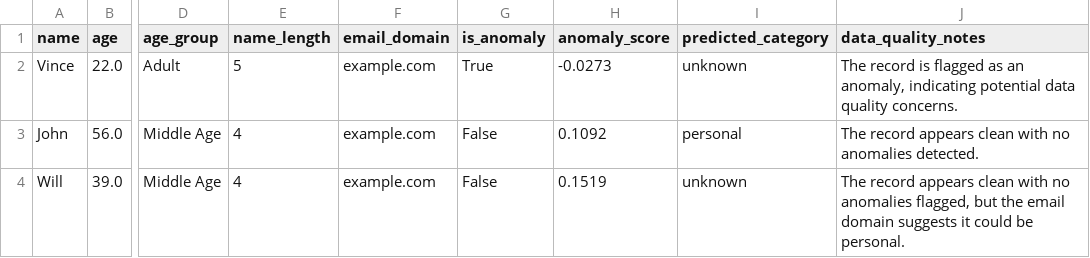
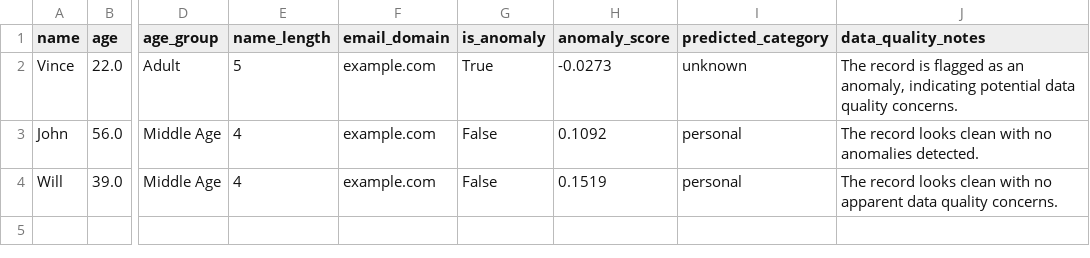
Before and after one commit to stvetang/Dataset-Preprocessing-Pipeline, a CSV file: airflow/dags/enriched_data/sample2.csv, drawn as a sheet; only a part is shown, gaps mark what is left out; the diff names each change by its address in the sheet, - before the commit and + after, or states it on an @@ line.

Commit message:
Enhanced pipeline with anomaly detection and enrichment steps, update data loading scripts

```diff
--- a/airflow/dags/enriched_data/sample2.csv
+++ b/airflow/dags/enriched_data/sample2.csv
-J3 (data_quality_notes): The record appears clean with…
+J3 (data_quality_notes): The record looks clean with…
-I4 (predicted_category): unknown
+I4 (predicted_category): personal
-J4 (data_quality_notes): The record appears clean with no anomalies flagged, but the email domain suggests it could be personal.
+J4 (data_quality_notes): The record looks clean with no apparent data quality concerns.
```
Also changed, not shown: airflow/dags/enriched_data/sample1.csv.
